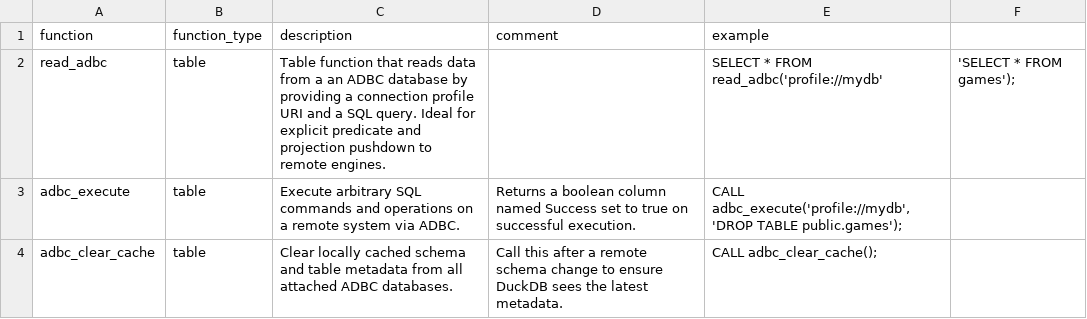
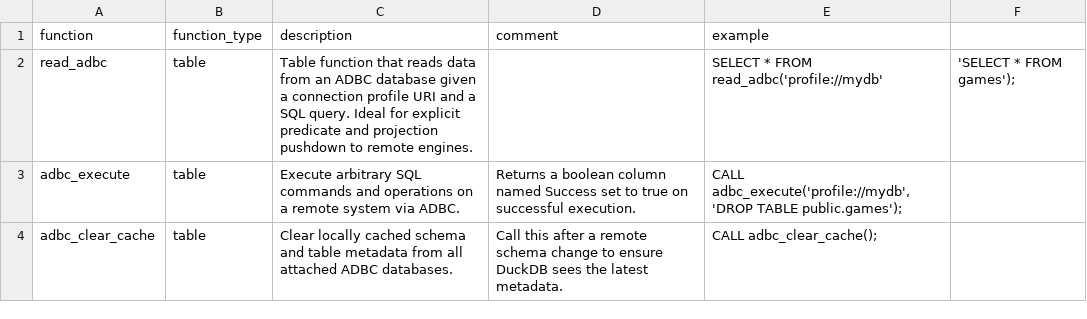
Before and after one commit to duckdb/community-extensions, a CSV file: extensions/adbc/docs/function_descriptions.csv, drawn as a sheet.

Commit message:
Fix typo

```diff
--- a/extensions/adbc/docs/function_descriptions.csv
+++ b/extensions/adbc/docs/function_descriptions.csv
@@ -1,3 +1,3 @@
 function,function_type,description,comment,example
-read_adbc,table,"Table function that reads data from a an ADBC database by providing a connection profile URI and a SQL query. Ideal for explicit predicate and projection pushdown to remote engines.",,SELECT * FROM read_adbc('profile://mydb', 'SELECT * FROM games');
+read_adbc,table,"Table function that reads data from an ADBC database given a connection profile URI and a SQL query. Ideal for explicit predicate and projection pushdown to remote engines.",,SELECT * FROM read_adbc('profile://mydb', 'SELECT * FROM games');
 adbc_execute,table,"Execute arbitrary SQL commands and operations on a remote system via ADBC.",Returns a boolean column named Success set to true on successful execution.,"CALL adbc_execute('profile://mydb', 'DROP TABLE public.games');"
```
